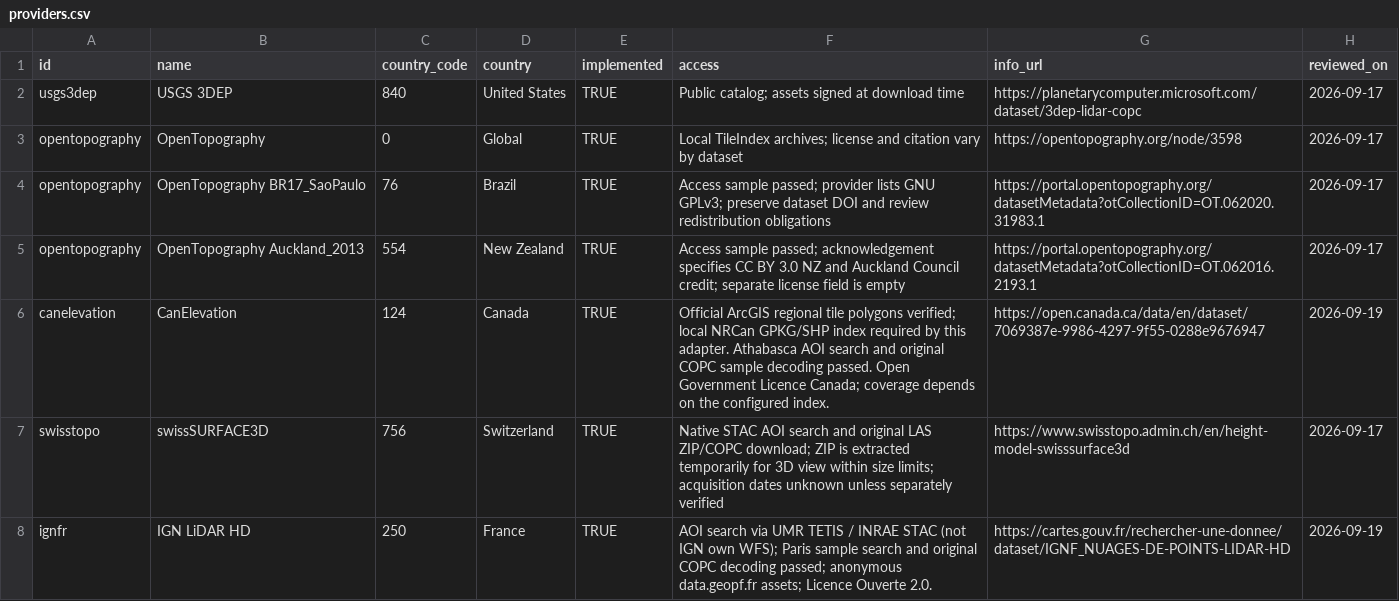
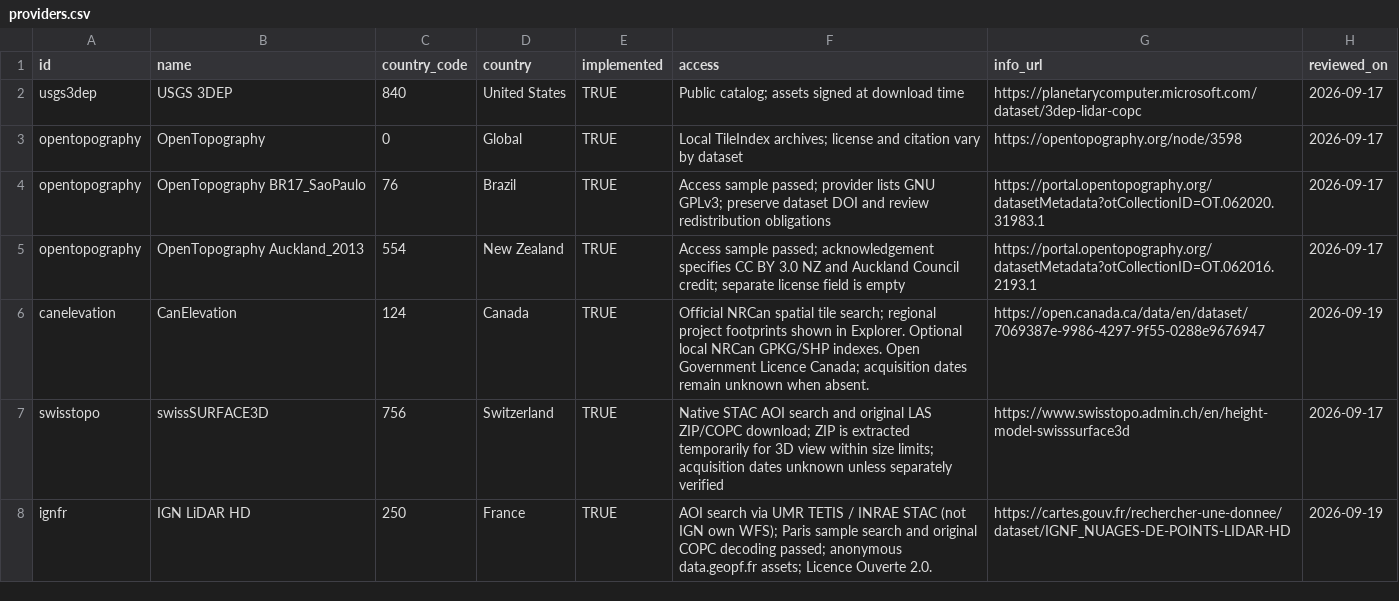
Before and after one commit to Cesarito2021/als_downloader, a CSV file: inst/extdata/providers.csv, drawn as a sheet; only a part is shown.

Commit message:
Show regional coverage masks in Explorer and restore illustrative globe

```diff
--- a/inst/extdata/providers.csv
+++ b/inst/extdata/providers.csv
@@ -5,3 +5,3 @@ opentopography,OpenTopography BR17_SaoPaulo,76,Brazil,TRUE,Access sample passed;
 opentopography,OpenTopography Auckland_2013,554,New Zealand,TRUE,Access sample passed; acknowledgement specifies CC BY 3.0 NZ and Auckland Council credit; separate license field is empty,https://portal.opentopography.org/datasetMetadata?otCollectionID=OT.062016.2193.1,2026-09-17
-canelevation,CanElevation,124,Canada,TRUE,Official ArcGIS regional tile polygons verified; local NRCan GPKG/SHP index required by this adapter. Athabasca AOI search and original COPC sample decoding passed. Open Government Licence Canada; coverage depends on the configured index.,https://open.canada.ca/data/en/dataset/7069387e-9986-4297-9f55-0288e9676947,2026-09-19
+canelevation,CanElevation,124,Canada,TRUE,Official NRCan spatial tile search; regional project footprints shown in Explorer. Optional local NRCan GPKG/SHP indexes. Open Government Licence Canada; acquisition dates remain unknown when absent.,https://open.canada.ca/data/en/dataset/7069387e-9986-4297-9f55-0288e9676947,2026-09-19
 swisstopo,swissSURFACE3D,756,Switzerland,TRUE,Native STAC AOI search and original LAS ZIP/COPC download; ZIP is extracted temporarily for 3D view within size limits; acquisition dates unknown unless separately verified,https://www.swisstopo.admin.ch/en/height-model-swisssurface3d,2026-09-17
```
Also changed, not shown: 36 other files.
